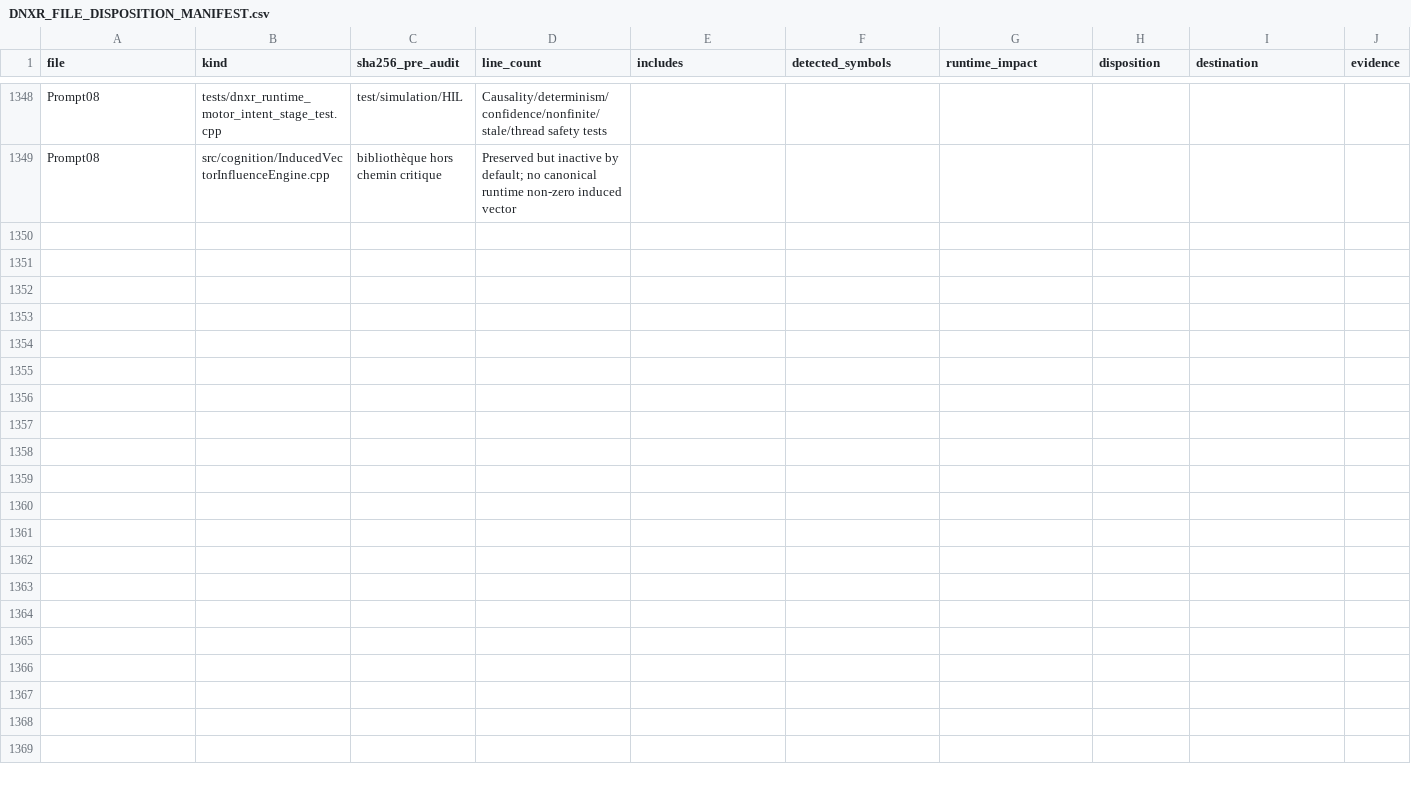
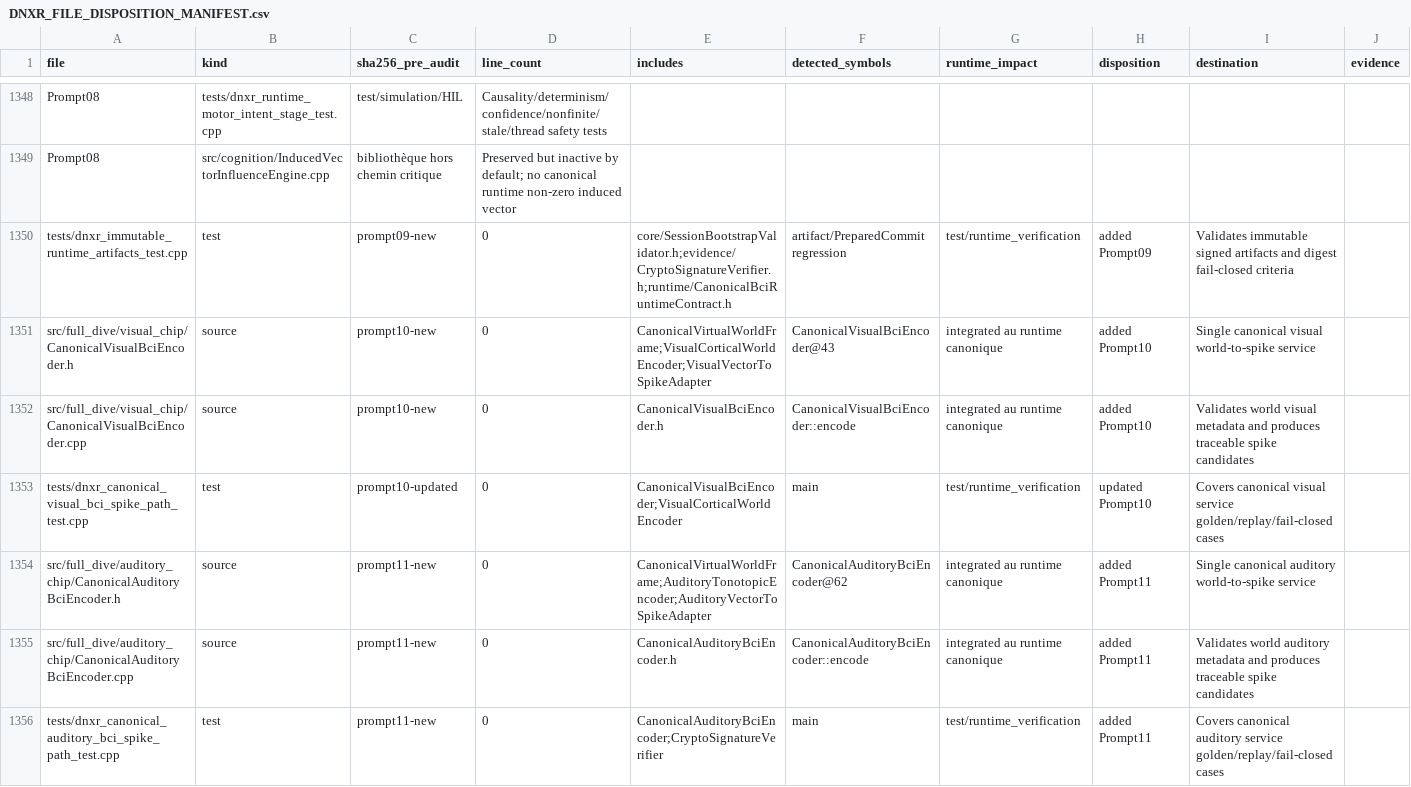
Before and after one commit to jeffreyalthot/Neuro_nano_device_pipline_DNXR, a CSV file: docs/runtime_unification/DNXR_FILE_DISPOSITION_MANIFEST.csv, drawn as a sheet; only a part is shown, gaps mark what is left out; the diff names each change by its address in the sheet, - before the commit and + after, or states it on an @@ line.

```diff
--- a/docs/runtime_unification/DNXR_FILE_DISPOSITION_MANIFEST.csv
+++ b/docs/runtime_unification/DNXR_FILE_DISPOSITION_MANIFEST.csv
+row 1350: tests/dnxr_immutable_runtime_artifacts_test.cpp | test | prompt09-new | 0 | core/SessionBootstrapValidator.h;evidence/CryptoSignatureVerifier.h;runtime/CanonicalBciRuntimeContract.h | artifact/PreparedCommit regression | test/runtime_verification | added Prompt09 | Validates immutable signed artifacts and digest fail-closed criteria
+row 1351: src/full_dive/visual_chip/CanonicalVisualBciEncoder.h | source | prompt10-new | 0 | CanonicalVirtualWorldFrame;VisualCorticalWorldEncoder;VisualVectorToSpikeAdapter | CanonicalVisualBciEncoder@43 | integrated au runtime canonique | added Prompt10 | Single canonical visual world-to-spike service
+row 1352: src/full_dive/visual_chip/CanonicalVisualBciEncoder.cpp | source | prompt10-new | 0 | CanonicalVisualBciEncoder.h | CanonicalVisualBciEncoder::encode | integrated au runtime canonique | added Prompt10 | Validates world visual metadata and produces traceable spike candidates
+row 1353: tests/dnxr_canonical_visual_bci_spike_path_test.cpp | test | prompt10-updated | 0 | CanonicalVisualBciEncoder;VisualCorticalWorldEncoder | main | test/runtime_verification | updated Prompt10 | Covers canonical visual service golden/replay/fail-closed cases
+row 1354: src/full_dive/auditory_chip/CanonicalAuditoryBciEncoder.h | source | prompt11-new | 0 | CanonicalVirtualWorldFrame;AuditoryTonotopicEncoder;AuditoryVectorToSpikeAdapter | CanonicalAuditoryBciEncoder@62 | integrated au runtime canonique | added Prompt11 | Single canonical auditory world-to-spike service
+row 1355: src/full_dive/auditory_chip/CanonicalAuditoryBciEncoder.cpp | source | prompt11-new | 0 | CanonicalAuditoryBciEncoder.h | CanonicalAuditoryBciEncoder::encode | integrated au runtime canonique | added Prompt11 | Validates world auditory metadata and produces traceable spike candidates
+row 1356: tests/dnxr_canonical_auditory_bci_spike_path_test.cpp | test | prompt11-new | 0 | CanonicalAuditoryBciEncoder;CryptoSignatureVerifier | main | test/runtime_verification | added Prompt11 | Covers canonical auditory service golden/replay/fail-closed cases
```
Also changed, not shown: docs/runtime_unification/DNXR_RELEASE_ACCEPTANCE_MATRIX.csv, docs/runtime_unification/DNXR_REQUIREMENTS_TRACEABILITY.csv, 30 other files.
